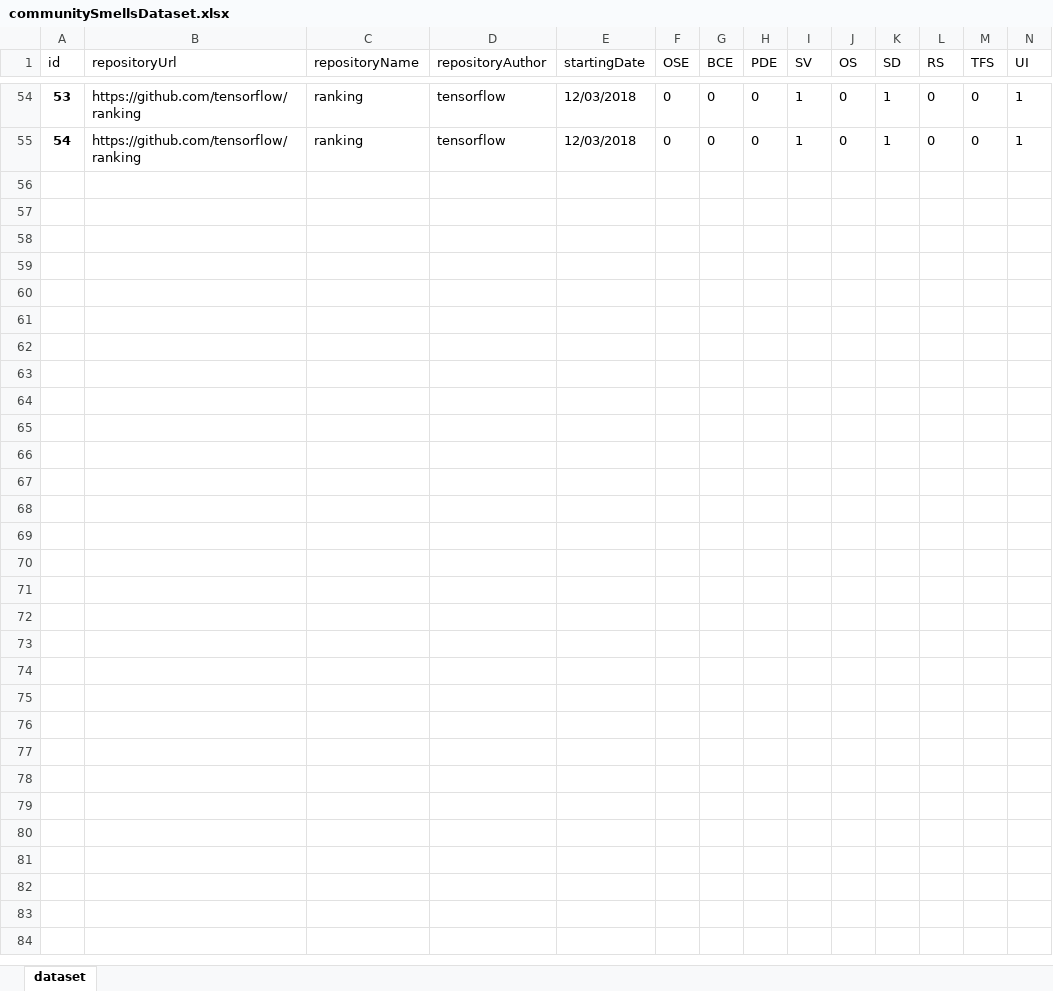
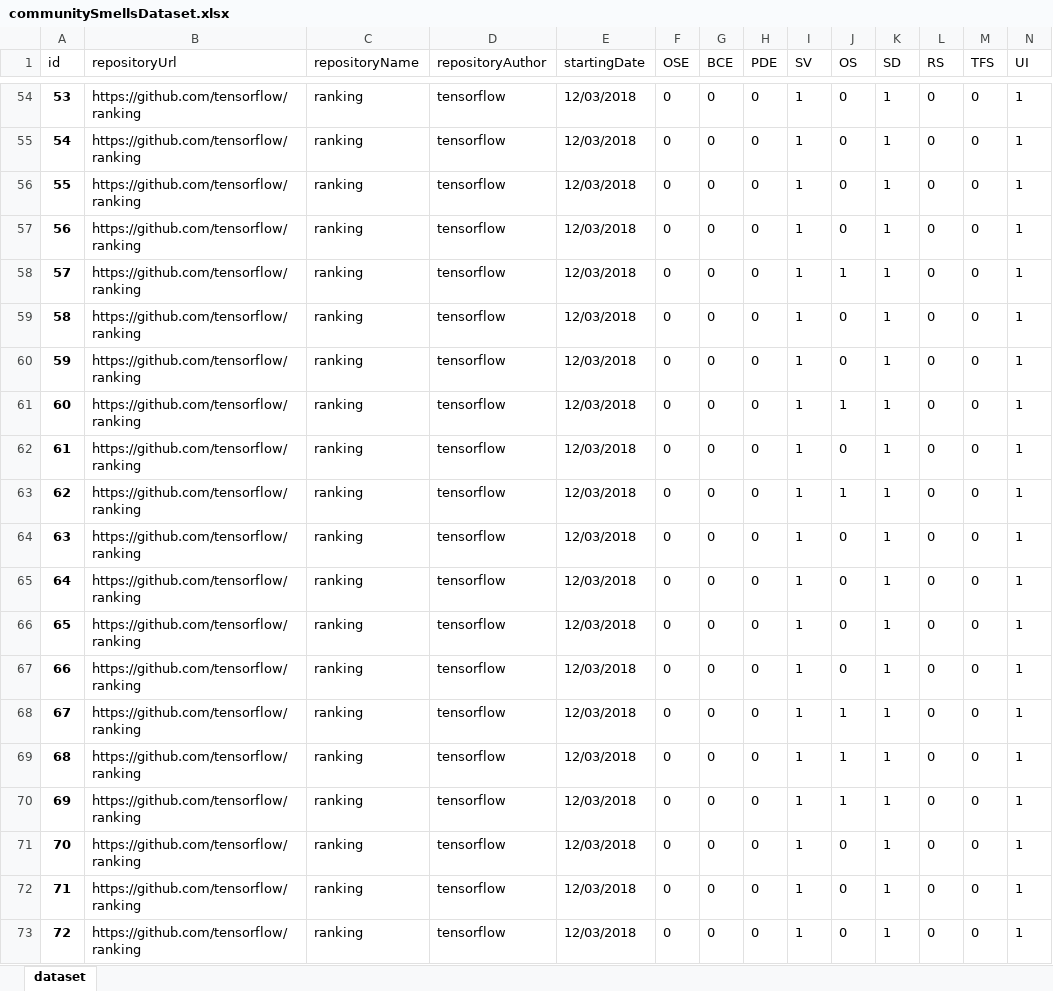
Before and after one commit to MariaPinguelli/csDetector, an Excel workbook: communitySmellsDataset.xlsx, sheet dataset, drawn as a sheet; only a part is shown, gaps mark what is left out; values as stored, in another font and other column widths than the file's, no borders; rows hold the shown columns only; the diff covers the shown part only; the diff names each change by its address in the sheet, - before the commit and + after, or states it on an @@ line.

```diff
--- a/communitySmellsDataset.xlsx (sheet dataset)
+++ b/communitySmellsDataset.xlsx (sheet dataset)
+row 56: 55 | https://github.com/tensorflow/ranking | ranking | tensorflow | 12/03/2018 | 0 | 0 | 0 | 1 | 0 | 1 | 0 | 0 | 1
+row 57: 56 | https://github.com/tensorflow/ranking | ranking | tensorflow | 12/03/2018 | 0 | 0 | 0 | 1 | 0 | 1 | 0 | 0 | 1
+row 58: 57 | https://github.com/tensorflow/ranking | ranking | tensorflow | 12/03/2018 | 0 | 0 | 0 | 1 | 1 | 1 | 0 | 0 | 1
+row 59: 58 | https://github.com/tensorflow/ranking | ranking | tensorflow | 12/03/2018 | 0 | 0 | 0 | 1 | 0 | 1 | 0 | 0 | 1
+row 60: 59 | https://github.com/tensorflow/ranking | ranking | tensorflow | 12/03/2018 | 0 | 0 | 0 | 1 | 0 | 1 | 0 | 0 | 1
+row 61: 60 | https://github.com/tensorflow/ranking | ranking | tensorflow | 12/03/2018 | 0 | 0 | 0 | 1 | 1 | 1 | 0 | 0 | 1
+row 62: 61 | https://github.com/tensorflow/ranking | ranking | tensorflow | 12/03/2018 | 0 | 0 | 0 | 1 | 0 | 1 | 0 | 0 | 1
+row 63: 62 | https://github.com/tensorflow/ranking | ranking | tensorflow | 12/03/2018 | 0 | 0 | 0 | 1 | 1 | 1 | 0 | 0 | 1
+row 64: 63 | https://github.com/tensorflow/ranking | ranking | tensorflow | 12/03/2018 | 0 | 0 | 0 | 1 | 0 | 1 | 0 | 0 | 1
+row 65: 64 | https://github.com/tensorflow/ranking | ranking | tensorflow | 12/03/2018 | 0 | 0 | 0 | 1 | 0 | 1 | 0 | 0 | 1
+row 66: 65 | https://github.com/tensorflow/ranking | ranking | tensorflow | 12/03/2018 | 0 | 0 | 0 | 1 | 0 | 1 | 0 | 0 | 1
+row 67: 66 | https://github.com/tensorflow/ranking | ranking | tensorflow | 12/03/2018 | 0 | 0 | 0 | 1 | 0 | 1 | 0 | 0 | 1
+row 68: 67 | https://github.com/tensorflow/ranking | ranking | tensorflow | 12/03/2018 | 0 | 0 | 0 | 1 | 1 | 1 | 0 | 0 | 1
+row 69: 68 | https://github.com/tensorflow/ranking | ranking | tensorflow | 12/03/2018 | 0 | 0 | 0 | 1 | 1 | 1 | 0 | 0 | 1
+row 70: 69 | https://github.com/tensorflow/ranking | ranking | tensorflow | 12/03/2018 | 0 | 0 | 0 | 1 | 1 | 1 | 0 | 0 | 1
+row 71: 70 | https://github.com/tensorflow/ranking | ranking | tensorflow | 12/03/2018 | 0 | 0 | 0 | 1 | 0 | 1 | 0 | 0 | 1
+row 72: 71 | https://github.com/tensorflow/ranking | ranking | tensorflow | 12/03/2018 | 0 | 0 | 0 | 1 | 0 | 1 | 0 | 0 | 1
+row 73: 72 | https://github.com/tensorflow/ranking | ranking | tensorflow | 12/03/2018 | 0 | 0 | 0 | 1 | 0 | 1 | 0 | 0 | 1
```
Also changed, not shown: 18 added rows elsewhere in this sheet, 2 other files.
